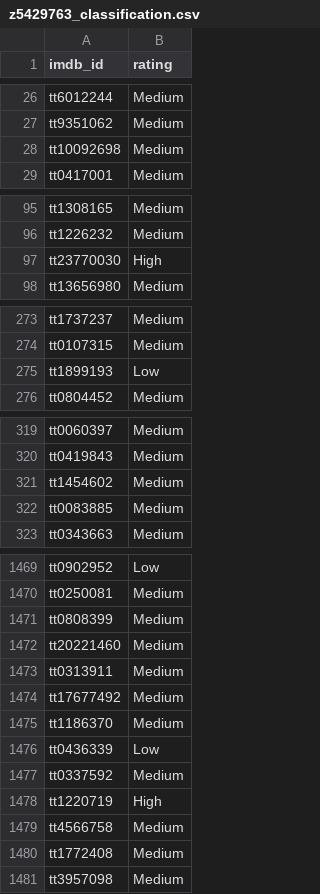
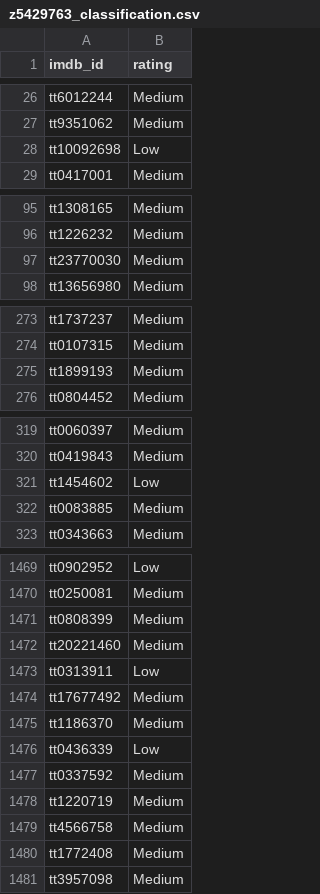
Before and after one commit to somayang1023750-hub/9321-ass3, a CSV file: z5429763_classification.csv, drawn as a sheet; only a part is shown, gaps mark what is left out; the diff covers the shown part only.

```diff
--- a/z5429763_classification.csv
+++ b/z5429763_classification.csv
@@ -27,3 +27,3 @@ tt6012244,Medium
 tt9351062,Medium
-tt10092698,Medium
+tt10092698,Low
 tt0417001,Medium
@@ -96,3 +96,3 @@ tt1308165,Medium
 tt1226232,Medium
-tt23770030,High
+tt23770030,Medium
 tt13656980,Medium
@@ -274,3 +274,3 @@ tt1737237,Medium
 tt0107315,Medium
-tt1899193,Low
+tt1899193,Medium
 tt0804452,Medium
@@ -320,3 +320,3 @@ tt0060397,Medium
 tt0419843,Medium
-tt1454602,Medium
+tt1454602,Low
 tt0083885,Medium
@@ -1472,3 +1472,3 @@ tt0808399,Medium
 tt20221460,Medium
-tt0313911,Medium
+tt0313911,Low
 tt17677492,Medium
@@ -1477,3 +1477,3 @@ tt0436339,Low
 tt0337592,Medium
-tt1220719,High
+tt1220719,Medium
 tt4566758,Medium
```
Also changed, not shown: 47 edited cells elsewhere in this file, z5429763_regression.csv, 22 other files.
